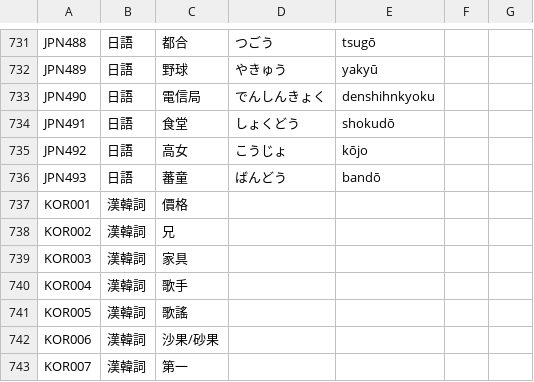
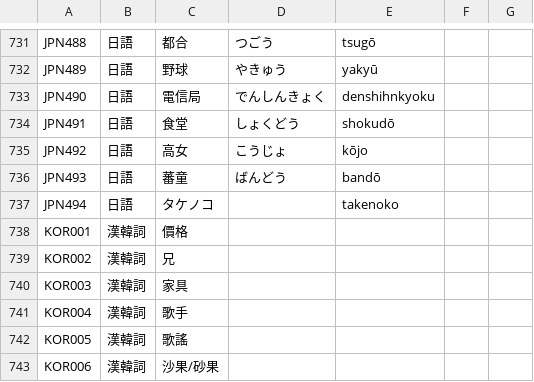
Before and after one commit to haiangdict/HDTwn, a CSV file: data/HLD-Etymology.csv, drawn as a sheet; only a part is shown, gaps mark what is left out; the shorter side is filled out with more unchanged rows; the diff names each change by its address in the sheet, - before the commit and + after, or states it on an @@ line.

```diff
--- a/data/HLD-Etymology.csv
+++ b/data/HLD-Etymology.csv
+row 737: JPN494 | 日語 | タケノコ |  | takenoko
```
